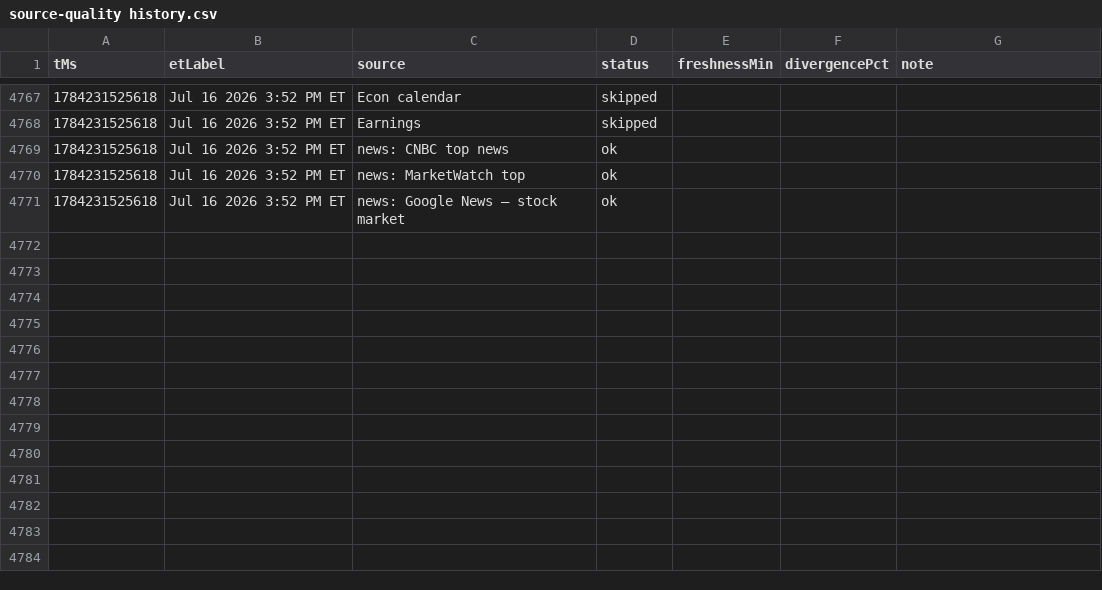
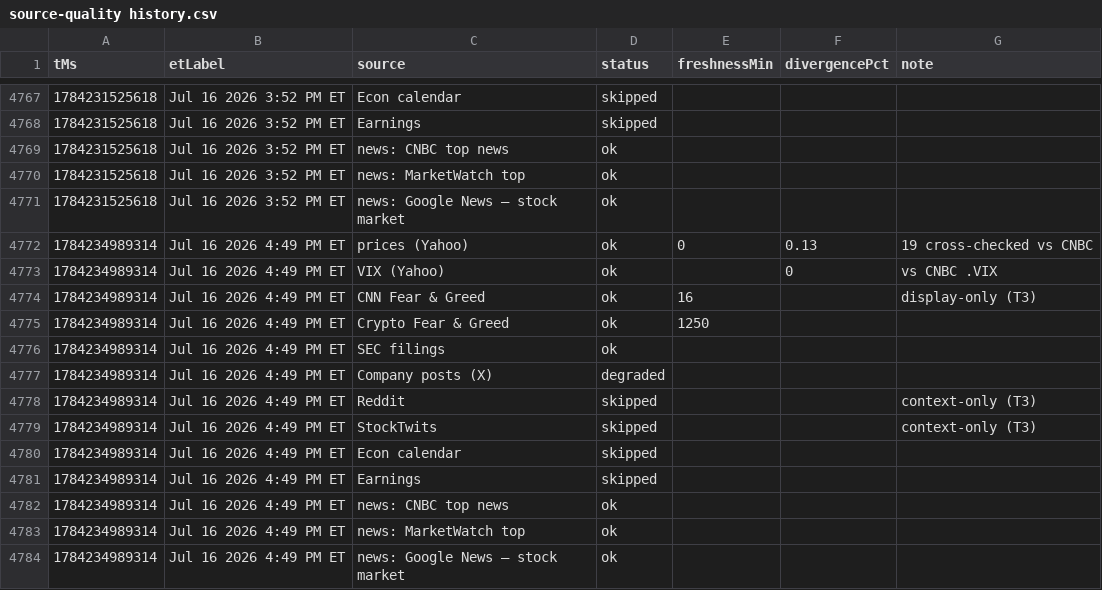
Before and after one commit to Jad-N/Market-Watcher, a CSV file: source-quality history.csv, drawn as a sheet; only a part is shown, gaps mark what is left out; the diff names each change by its address in the sheet, - before the commit and + after, or states it on an @@ line.

```diff
--- a/source-quality history.csv
+++ b/source-quality history.csv
+row 4772: 1784234989314 | Jul 16 2026 4:49 PM ET | prices (Yahoo) | ok | 0 | 0.13 | 19 cross-checked vs CNBC
+row 4773: 1784234989314 | Jul 16 2026 4:49 PM ET | VIX (Yahoo) | ok |  | 0 | vs CNBC .VIX
+row 4774: 1784234989314 | Jul 16 2026 4:49 PM ET | CNN Fear & Greed | ok | 16 |  | display-only (T3)
+row 4775: 1784234989314 | Jul 16 2026 4:49 PM ET | Crypto Fear & Greed | ok | 1250
+row 4776: 1784234989314 | Jul 16 2026 4:49 PM ET | SEC filings | ok
+row 4777: 1784234989314 | Jul 16 2026 4:49 PM ET | Company posts (X) | degraded
+row 4778: 1784234989314 | Jul 16 2026 4:49 PM ET | Reddit | skipped |  |  | context-only (T3)
+row 4779: 1784234989314 | Jul 16 2026 4:49 PM ET | StockTwits | skipped |  |  | context-only (T3)
+row 4780: 1784234989314 | Jul 16 2026 4:49 PM ET | Econ calendar | skipped
+row 4781: 1784234989314 | Jul 16 2026 4:49 PM ET | Earnings | skipped
+row 4782: 1784234989314 | Jul 16 2026 4:49 PM ET | news: CNBC top news | ok
+row 4783: 1784234989314 | Jul 16 2026 4:49 PM ET | news: MarketWatch top | ok
+row 4784: 1784234989314 | Jul 16 2026 4:49 PM ET | news: Google News — stock market | ok
```
Also changed, not shown: docs/mood-history.csv, regime history.csv, 4 other files.
